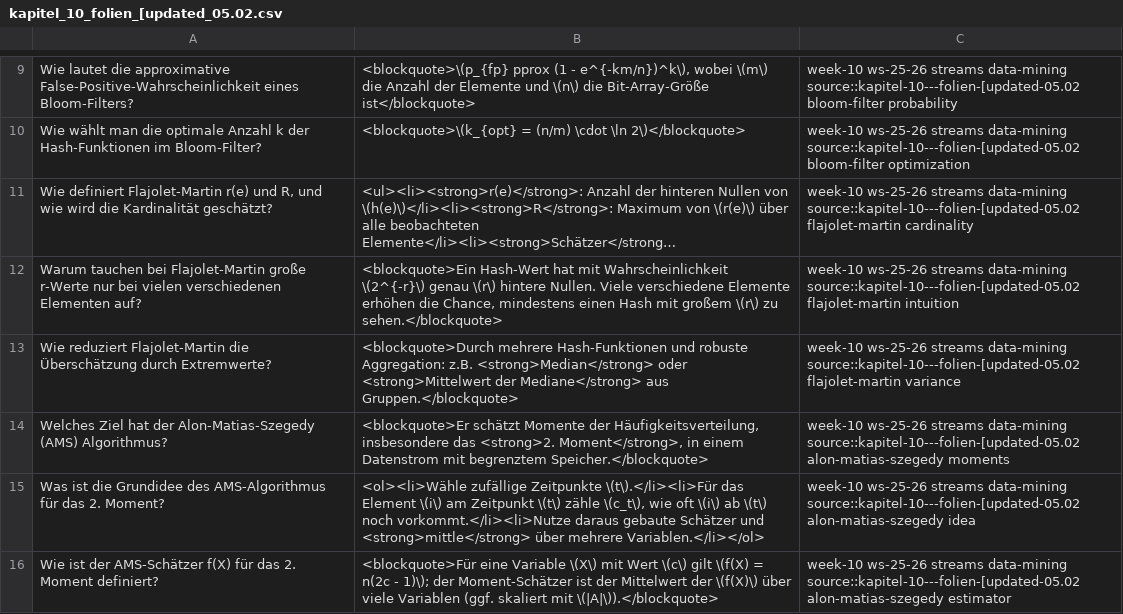
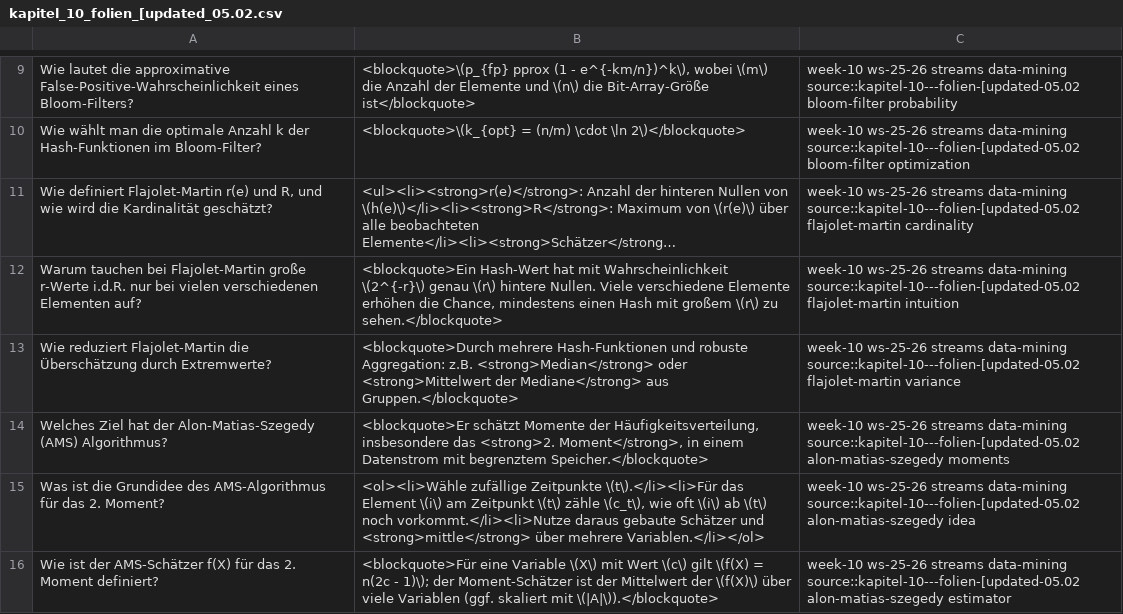
Before and after one commit to TimHabeck/flashcards, a CSV file: data-mining/anki_exports/kapitel_10_folien_[updated_05.02.csv, drawn as a sheet; only a part is shown, gaps mark what is left out; long unchanged cells end in …; the diff names each change by its address in the sheet, - before the commit and + after, or states it on an @@ line.

Commit message:
chore: question was wrong

```diff
--- a/data-mining/anki_exports/kapitel_10_folien_[updated_05.02.csv
+++ b/data-mining/anki_exports/kapitel_10_folien_[updated_05.02.csv
-A12: …große r-Werte nur bei…
+A12: …große r-Werte i.d.R. nur bei…
```
